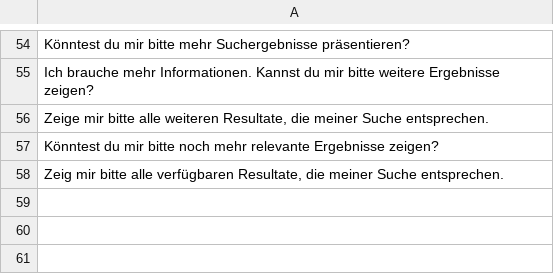
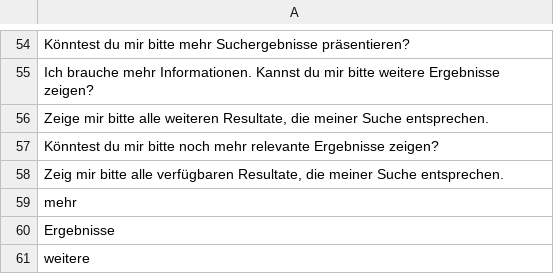
Before and after one commit to SE-Stuttgart/kib3_moodle_chatbot_backend, a CSV file: short_corpus_paranthesis/LoadMoreSearchResults.csv, drawn as a sheet; only a part is shown, gaps mark what is left out; the diff names each change by its address in the sheet, - before the commit and + after, or states it on an @@ line.

```diff
--- a/short_corpus_paranthesis/LoadMoreSearchResults.csv
+++ b/short_corpus_paranthesis/LoadMoreSearchResults.csv
+row 59: mehr
+row 60: Ergebnisse
+row 61: weitere
```
Also changed, not shown: short_corpus_paranthesis/GetNextModule.csv, short_corpus_paranthesis/InformCompletionGoal.csv, 10 other files.
